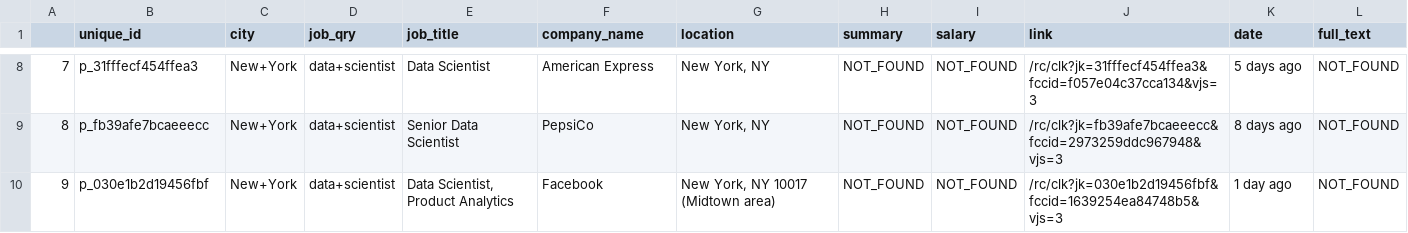
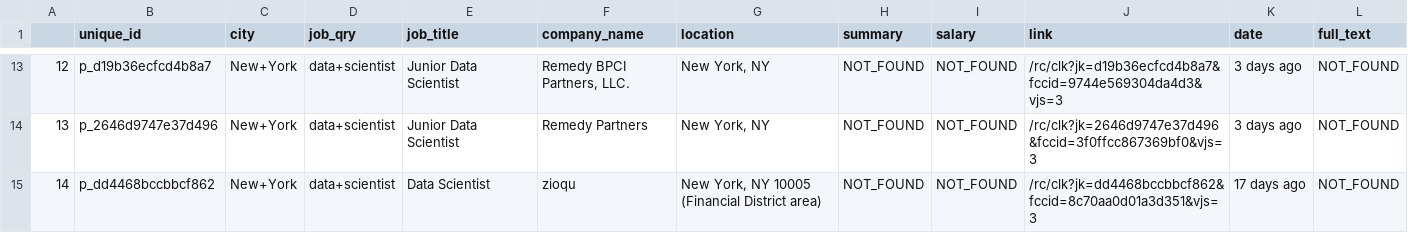
Before and after one commit to yennanliu/web_scraping, a CSV file: output/2019-08-04_jobs_1.csv, drawn as a sheet; only a part is shown, gaps mark what is left out; addresses are those after the commit; the diff covers the shown part only; the diff names each change by its address in the sheet, - before the commit and + after, or states it on an @@ line.

```diff
--- a/output/2019-08-04_jobs_1.csv
+++ b/output/2019-08-04_jobs_1.csv
@@ column A renumbered between rows 6 and 16 @@
-B13 (unique_id): p_31fffecf454ffea3
+B13 (unique_id): p_d19b36ecfcd4b8a7
-E13 (job_title): Data Scientist
+E13 (job_title): Junior Data Scientist
-F13 (company_name): American Express
+F13 (company_name): Remedy BPCI Partners, LLC.
-J13 (link): /rc/clk?jk=31fffecf454ffea3&fccid=f057e04c37cca134&vjs=3
+J13 (link): /rc/clk?jk=d19b36ecfcd4b8a7&fccid=9744e569304da4d3&vjs=3
-K13 (date): 5 days ago
+K13 (date): 3 days ago
-B14 (unique_id): p_fb39afe7bcaeeecc
+B14 (unique_id): p_2646d9747e37d496
-E14 (job_title): Senior Data Scientist
+E14 (job_title): Junior Data Scientist
-F14 (company_name): PepsiCo
+F14 (company_name): Remedy Partners
-J14 (link): /rc/clk?jk=fb39afe7bcaeeecc&fccid=2973259ddc967948&vjs=3
+J14 (link): /rc/clk?jk=2646d9747e37d496&fccid=3f0ffcc867369bf0&vjs=3
-K14 (date): 8 days ago
+K14 (date): 3 days ago
-B15 (unique_id): p_030e1b2d19456fbf
+B15 (unique_id): p_dd4468bccbbcf862
-E15 (job_title): Data Scientist, Product Analytics
+E15 (job_title): Data Scientist
-F15 (company_name): Facebook
+F15 (company_name): zioqu
-G15 (location): New York, NY 10017 (Midtown area)
+G15 (location): New York, NY 10005 (Financial District area)
-J15 (link): /rc/clk?jk=030e1b2d19456fbf&fccid=1639254ea84748b5&vjs=3
+J15 (link): /rc/clk?jk=dd4468bccbbcf862&fccid=8c70aa0d01a3d351&vjs=3
-K15 (date): 1 day ago
+K15 (date): 17 days ago
```
Also changed, not shown: 7 added rows and 28 edited cells elsewhere in this file.
